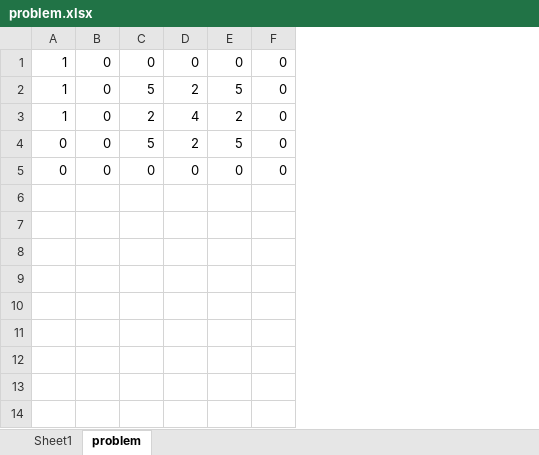
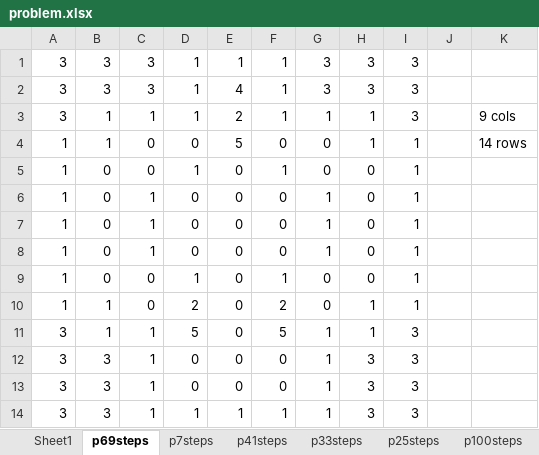
Before and after one commit to RoundofThree/INT-Coursework-2021, an Excel workbook: problem_file_generator/problem.xlsx, sheet p69steps, drawn as a sheet; values as stored, in another font and other column widths than the file's, no borders; conditional formats not drawn; removed rows and columns are numbered as before the commit, all else as after; the diff names each change by its address in the sheet, - before the commit and + after, or states it on an @@ line.

Commit message:
Add problem files with corrected generator

```diff
--- a/problem_file_generator/problem.xlsx (sheet p69steps)
+++ b/problem_file_generator/problem.xlsx (sheet p69steps)
-sheet tab: problem
+sheet tab: p69steps
+sheet tab: p7steps
+sheet tab: p41steps
+sheet tab: p33steps
+sheet tab: p25steps
+sheet tab: p100steps
+column C, rows 6-8: all 1
+column G, rows 6-8: all 1
+column I, rows 6-8: all 1
+column J, empty
+column K, empty
+row 1: 3 | 3 | 3 | 1 | 1 | 1 | 3 | 3 | 3
+row 2: 3 | 3 | 3 | 1 | 4 | 1 | 3 | 3 | 3
+row 3: 3 | 1 | 1 | 1 | 2 | 1 | 1 | 1 | 3 |  | 9 cols
+row 4: 1 | 1 | 0 | 0 | 5 | 0 | 0 | 1 | 1 |  | 14 rows
+row 5: 1 | 0 | 0 | 1 | 0 | 1 | 0 | 0 | 1
-D7: 5
+D7: 0
-E7: 2
+E7: 0
-F7: 5
+F7: 0
-row 3: 1 | 0 | 2 | 4 | 2 | 0
-row 4: 0 | 0 | 5 | 2 | 5 | 0
-A8: 0
+A8: 1
+row 9: 1 | 0 | 0 | 1 | 0 | 1 | 0 | 0 | 1
+row 10: 1 | 1 | 0 | 2 | 0 | 2 | 0 | 1 | 1
+row 11: 3 | 1 | 1 | 5 | 0 | 5 | 1 | 1 | 3
+row 12: 3 | 3 | 1 | 0 | 0 | 0 | 1 | 3 | 3
+row 13: 3 | 3 | 1 | 0 | 0 | 0 | 1 | 3 | 3
+row 14: 3 | 3 | 1 | 1 | 1 | 1 | 1 | 3 | 3
```
Also changed, not shown: sheet Sheet1, other sheet tabs, 12 other files.
